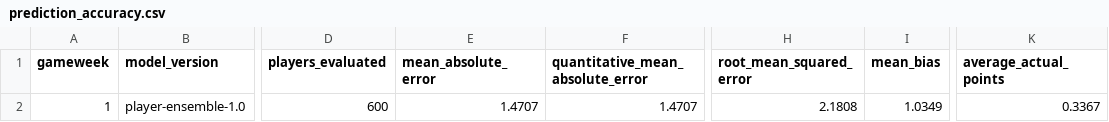
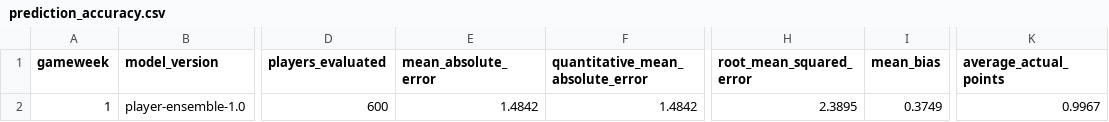
Before and after one commit to tametheboardgame/fpl-data-model, a CSV file: data/chatgpt/prediction_accuracy.csv, drawn as a sheet; only a part is shown, gaps mark what is left out; the diff names each change by its address in the sheet, - before the commit and + after, or states it on an @@ line.

```diff
--- a/data/chatgpt/prediction_accuracy.csv
+++ b/data/chatgpt/prediction_accuracy.csv
-E2 (mean_absolute_error): 1.4707
+E2 (mean_absolute_error): 1.4842
-F2 (quantitative_mean_absolute_error): 1.4707
+F2 (quantitative_mean_absolute_error): 1.4842
-H2 (root_mean_squared_error): 2.1808
+H2 (root_mean_squared_error): 2.3895
-I2 (mean_bias): 1.0349
+I2 (mean_bias): 0.3749
-K2 (average_actual_points): 0.3367
+K2 (average_actual_points): 0.9967
```
Also changed, not shown: data/chatgpt/player_projection_horizons.csv, 14 other files.
